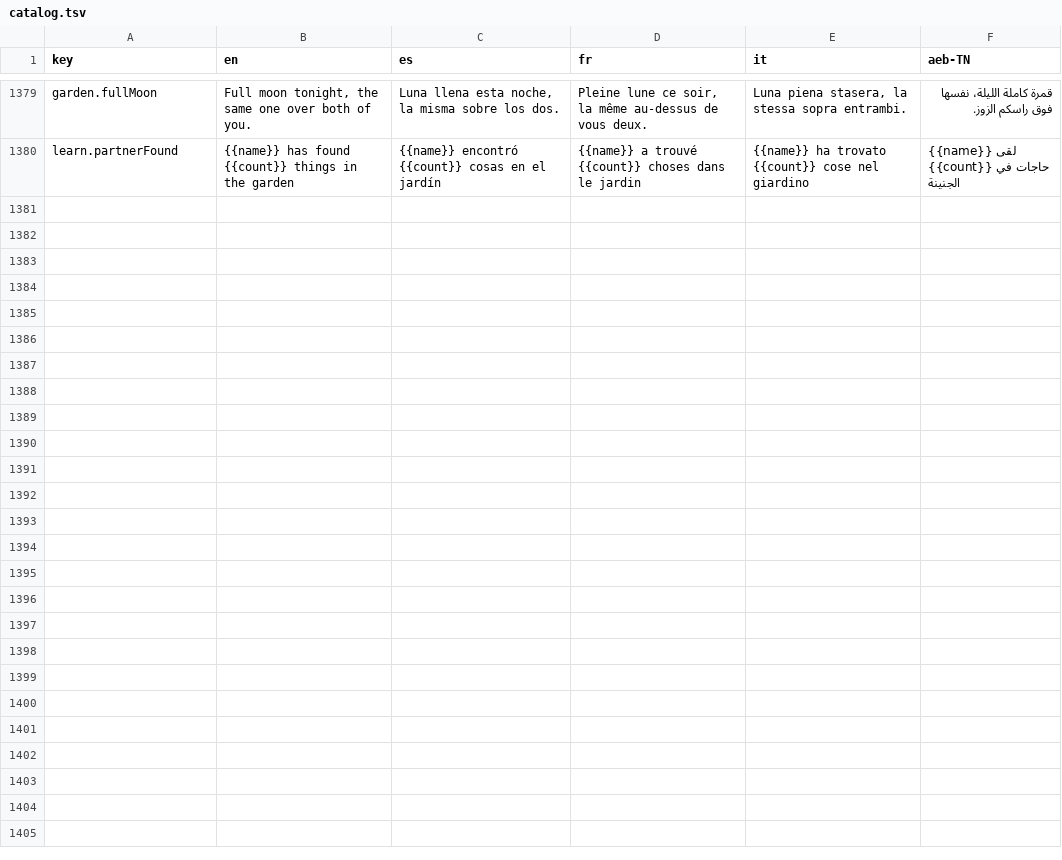
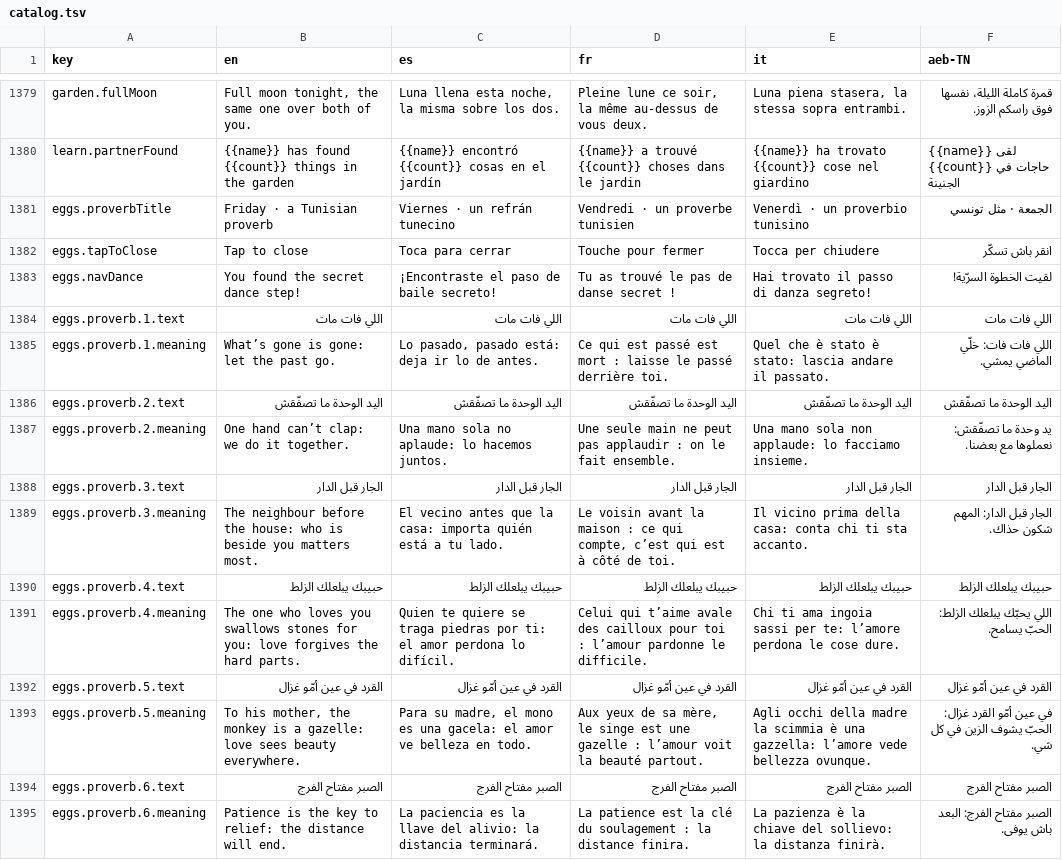
Before and after one commit to Olivv14/yasmine-garden, a TSV file: experience/catalog.tsv, drawn as a sheet; only a part is shown, gaps mark what is left out.

```diff
--- a/experience/catalog.tsv
+++ b/experience/catalog.tsv
@@ -1380 +1380,16 @@ garden.fullMoon	Full moon tonight, the same one over both of you.	Luna llena est
 learn.partnerFound	{{name}} has found {{count}} things in the garden	{{name}} encontró {{count}} cosas en el jardín	{{name}} a trouvé {{count}} choses dans le jardin	{{name}} ha trovato {{count}} cose nel giardino	{{name}} لقى {{count}} حاجات في الجنينة
+eggs.proverbTitle	Friday · a Tunisian proverb	Viernes · un refrán tunecino	Vendredi · un proverbe tunisien	Venerdì · un proverbio tunisino	الجمعة · مثل تونسي
+eggs.tapToClose	Tap to close	Toca para cerrar	Touche pour fermer	Tocca per chiudere	انقر باش تسكّر
+eggs.navDance	You found the secret dance step!	¡Encontraste el paso de baile secreto!	Tu as trouvé le pas de danse secret !	Hai trovato il passo di danza segreto!	لقيت الخطوة السرّية!
+eggs.proverb.1.text	اللي فات مات	اللي فات مات	اللي فات مات	اللي فات مات	اللي فات مات
+eggs.proverb.1.meaning	What’s gone is gone: let the past go.	Lo pasado, pasado está: deja ir lo de antes.	Ce qui est passé est mort : laisse le passé derrière toi.	Quel che è stato è stato: lascia andare il passato.	اللي فات فات: خلّي الماضي يمشي.
+eggs.proverb.2.text	اليد الوحدة ما تصفّقش	اليد الوحدة ما تصفّقش	اليد الوحدة ما تصفّقش	اليد الوحدة ما تصفّقش	اليد الوحدة ما تصفّقش
+eggs.proverb.2.meaning	One hand can’t clap: we do it together.	Una mano sola no aplaude: lo hacemos juntos.	Une seule main ne peut pas applaudir : on le fait ensemble.	Una mano sola non applaude: lo facciamo insieme.	يد وحدة ما تصفّقش: نعملوها مع بعضنا.
+eggs.proverb.3.text	الجار قبل الدار	الجار قبل الدار	الجار قبل الدار	الجار قبل الدار	الجار قبل الدار
+eggs.proverb.3.meaning	The neighbour before the house: who is beside you matters most.	El vecino antes que la casa: importa quién está a tu lado.	Le voisin avant la maison : ce qui compte, c’est qui est à côté de toi.	Il vicino prima della casa: conta chi ti sta accanto.	الجار قبل الدار: المهم شكون حذاك.
+eggs.proverb.4.text	حبيبك يبلعلك الزلط	حبيبك يبلعلك الزلط	حبيبك يبلعلك الزلط	حبيبك يبلعلك الزلط	حبيبك يبلعلك الزلط
+eggs.proverb.4.meaning	The one who loves you swallows stones for you: love forgives the hard parts.	Quien te quiere se traga piedras por ti: el amor perdona lo difícil.	Celui qui t’aime avale des cailloux pour toi : l’amour pardonne le difficile.	Chi ti ama ingoia sassi per te: l’amore perdona le cose dure.	اللي يحبّك يبلعلك الزلط: الحبّ يسامح.
+eggs.proverb.5.text	القرد في عين أمّو غزال	القرد في عين أمّو غزال	القرد في عين أمّو غزال	القرد في عين أمّو غزال	القرد في عين أمّو غزال
+eggs.proverb.5.meaning	To his mother, the monkey is a gazelle: love sees beauty everywhere.	Para su madre, el mono es una gacela: el amor ve belleza en todo.	Aux yeux de sa mère, le singe est une gazelle : l’amour voit la beauté partout.	Agli occhi della madre la scimmia è una gazzella: l’amore vede bellezza ovunque.	في عين أمّو القرد غزال: الحبّ يشوف الزين في كل شي.
+eggs.proverb.6.text	الصبر مفتاح الفرج	الصبر مفتاح الفرج	الصبر مفتاح الفرج	الصبر مفتاح الفرج	الصبر مفتاح الفرج
+eggs.proverb.6.meaning	Patience is the key to relief: the distance will end.	La paciencia es la llave del alivio: la distancia terminará.	La patience est la clé du soulagement : la distance finira.	La pazienza è la chiave del sollievo: la distanza finirà.	الصبر مفتاح الفرج: البعد باش يوفى.
```
Also changed, not shown: 12 other files.
